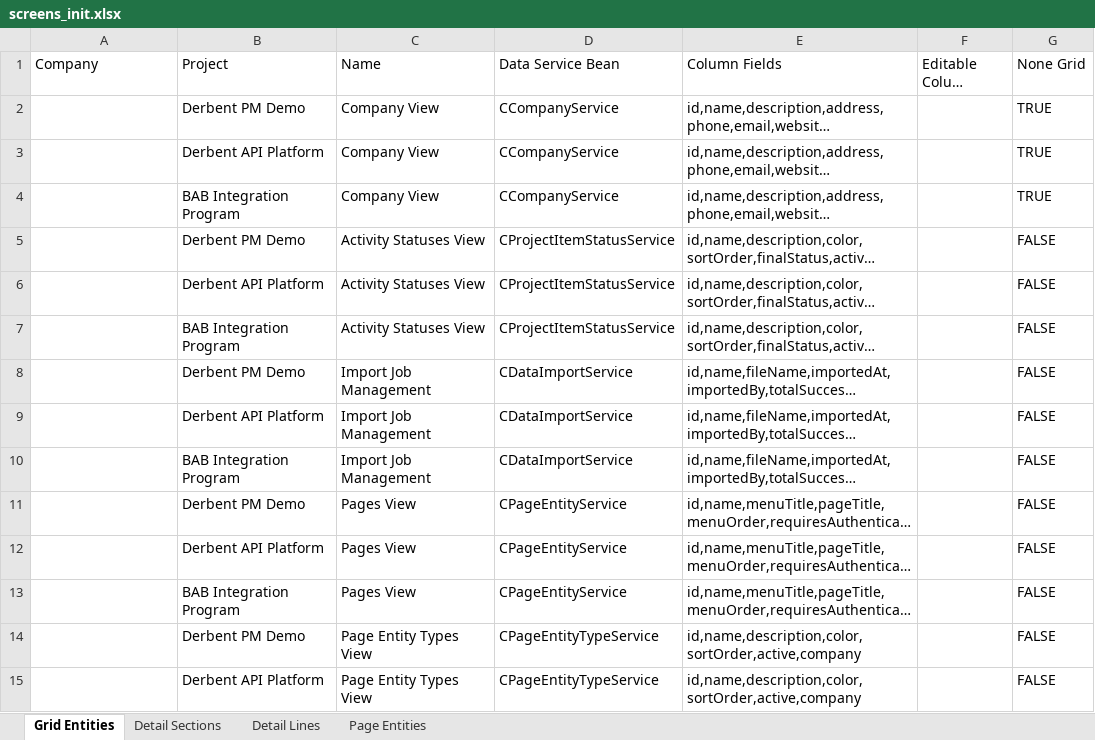
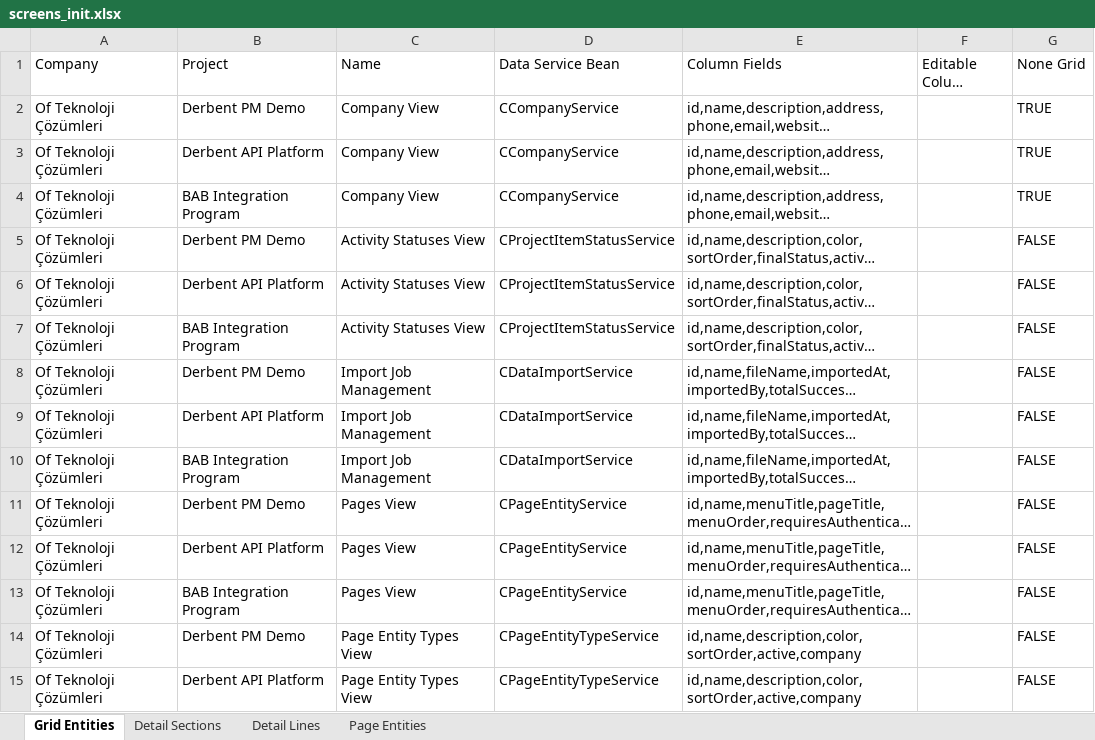
Before and after one commit to yalovali/derbent, an Excel workbook: src/main/resources/excel/screens_init.xlsx, sheet Grid Entities, drawn as a sheet; only a part is shown; long unchanged cells end in …; values as stored, in another font and other column widths than the file's, no borders; the diff covers the shown part only; the diff names each change by its address in the sheet, - before the commit and + after, or states it on an @@ line.

```diff
--- a/src/main/resources/excel/screens_init.xlsx (sheet Grid Entities)
+++ b/src/main/resources/excel/screens_init.xlsx (sheet Grid Entities)
-A2:A15 (Company): (empty)
+A2:A15 (Company): Of Teknoloji Çözümleri
```
Also changed, not shown: 235 edited cells elsewhere in this sheet, sheet Detail Lines, sheet Detail Sections, sheet Page Entities, formulas that keep their value, 16 other files.
